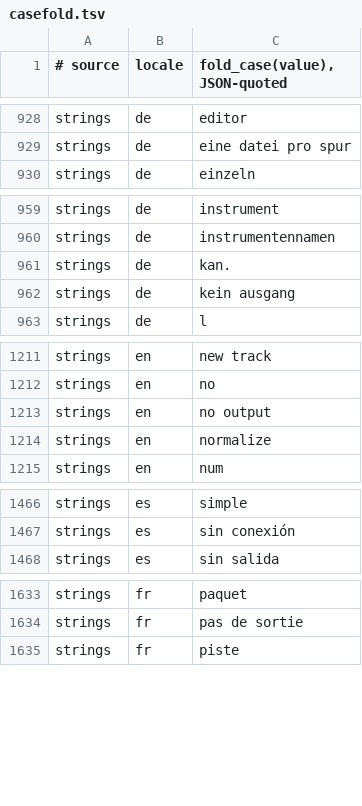
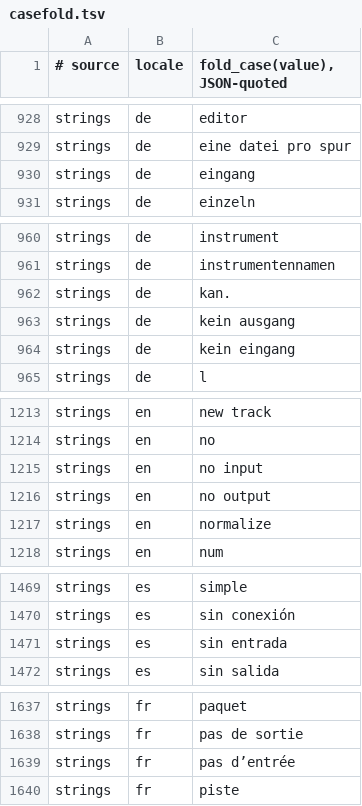
Before and after one commit to Dokport/logic-pro-mcp, a TSV file: docs/canon/ledger/casefold.tsv, drawn as a sheet; only a part is shown, gaps mark what is left out; the diff covers the shown part only; the diff names each change by its address in the sheet, - before the commit and + after, or states it on an @@ line.

Commit message:
docs(locale): refresh input-label casefold evidence

```diff
--- a/docs/canon/ledger/casefold.tsv
+++ b/docs/canon/ledger/casefold.tsv
+row 930: strings | de | eingang
+row 964: strings | de | kein eingang
+row 1215: strings | en | no input
+row 1471: strings | es | sin entrada
+row 1639: strings | fr | pas d’entrée
```
Also changed, not shown: 7 added rows elsewhere in this file, 2 other files.
